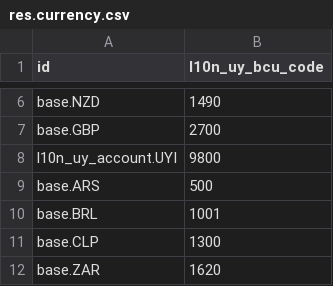
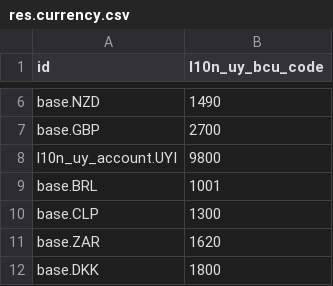
Before and after one commit to ingadhoc/uruguay, a CSV file: l10n_uy_currency_update/data/res.currency.csv, drawn as a sheet; only a part is shown, gaps mark what is left out; the shorter side is filled out with more unchanged rows.

Commit message:
[FIX] l10n_uy_currency_update: BCU code AR
We have ARS currency twice in the list and this generate an error
in new databases, setting wronly the BCU code to 500 instead of 501

task 29103

closes ingadhoc/uruguay#85

Signed-off-by: Katherine Zaoral <kz@adhoc.com.ar>

```diff
--- a/l10n_uy_currency_update/data/res.currency.csv
+++ b/l10n_uy_currency_update/data/res.currency.csv
@@ -8,3 +8,2 @@ base.GBP,2700
 l10n_uy_account.UYI,9800
-base.ARS,500
 base.BRL,1001
```
Also changed, not shown: 1 other file.
